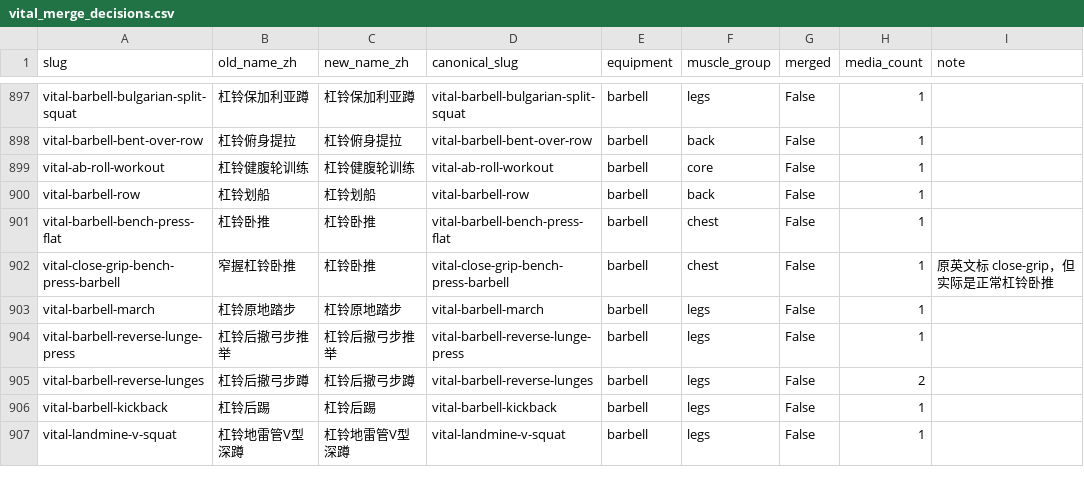
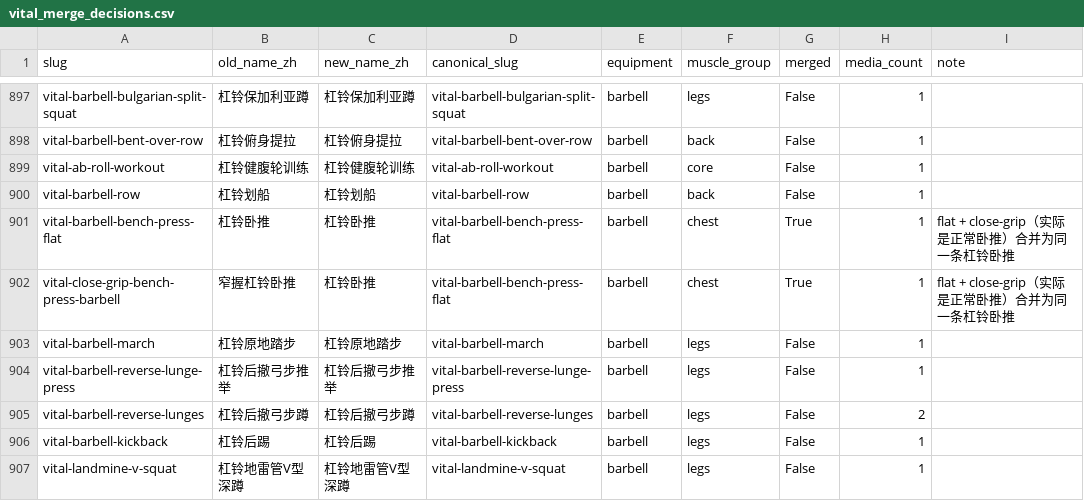
Before and after one commit to wjk0759/gym-app, a CSV file: data/vital/vital_merge_decisions.csv, drawn as a sheet; only a part is shown, gaps mark what is left out.

Commit message:
fix: dedupe bench press + drop sprint, plan whitelist, searchKey/posters cache

```diff
--- a/data/vital/vital_merge_decisions.csv
+++ b/data/vital/vital_merge_decisions.csv
@@ -900,4 +900,4 @@ vital-ab-roll-workout,杠铃健腹轮训练,杠铃健腹轮训练,vital-ab-roll-
 vital-barbell-row,杠铃划船,杠铃划船,vital-barbell-row,barbell,back,False,1,
-vital-barbell-bench-press-flat,杠铃卧推,杠铃卧推,vital-barbell-bench-press-flat,barbell,chest,False,1,
-vital-close-grip-bench-press-barbell,窄握杠铃卧推,杠铃卧推,vital-close-grip-bench-press-barbell,barbell,chest,False,1,原英文标 close-grip，但实际是正常杠铃卧推
+vital-barbell-bench-press-flat,杠铃卧推,杠铃卧推,vital-barbell-bench-press-flat,barbell,chest,True,1,flat + close-grip（实际是正常卧推）合并为同一条杠铃卧推
+vital-close-grip-bench-press-barbell,窄握杠铃卧推,杠铃卧推,vital-barbell-bench-press-flat,barbell,chest,True,1,flat + close-grip（实际是正常卧推）合并为同一条杠铃卧推
 vital-barbell-march,杠铃原地踏步,杠铃原地踏步,vital-barbell-march,barbell,legs,False,1,
```
Also changed, not shown: 12 other files.
